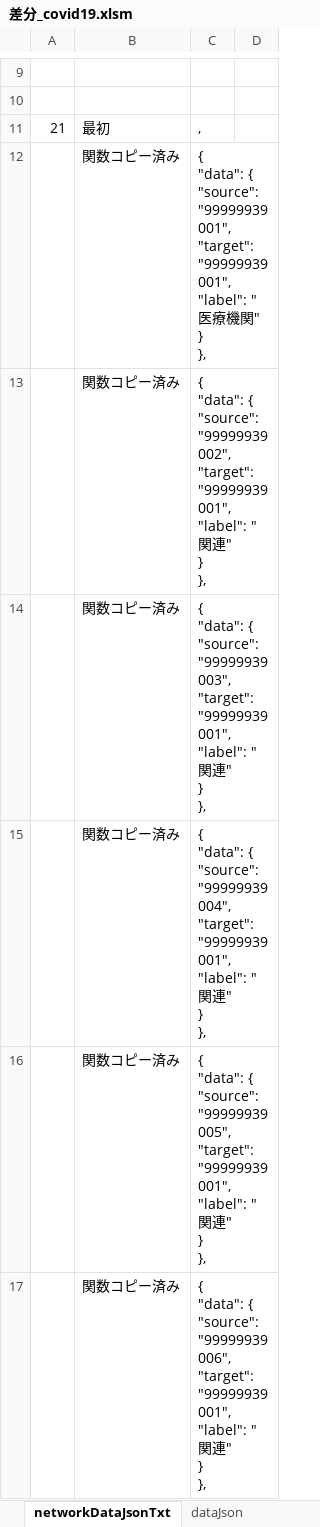
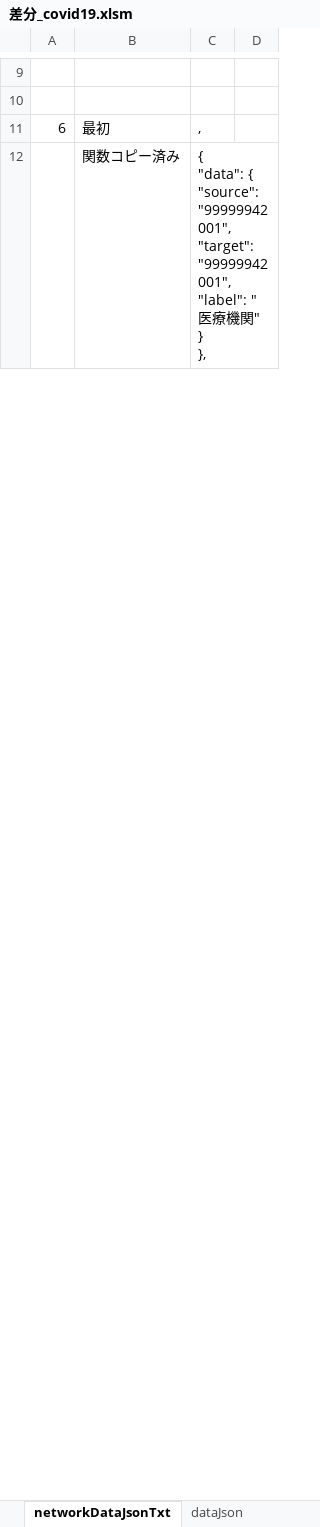
Before and after one commit to yamaserif/yamagata-covid19-virusNetworkJsonGenerator, an Excel workbook: 差分のみ/差分_covid19.xlsm, sheet networkDataJsonTxt, drawn as a sheet; only a part is shown, gaps mark what is left out; values as stored, in another font and other column widths than the file's, no borders; removed rows and columns are numbered as before the commit, all else as after; ↵ is a line break in a cell; the diff covers the shown part only; the diff names each change by its address in the sheet, - before the commit and + after, or states it on an @@ line.

```diff
--- a/差分のみ/差分_covid19.xlsm (sheet networkDataJsonTxt)
+++ b/差分のみ/差分_covid19.xlsm (sheet networkDataJsonTxt)
-A11: 21
+A11: 6
-C12: …{ ↵ "source": "99999939001", ↵ "target": "99999939001", ↵ "label": "…
+C12: …{ ↵ "source": "99999942001", ↵ "target": "99999942001", ↵ "label": "…
-row 13:  | 関数コピー済み | { ↵ "data": { ↵ "source": "99999939002", ↵ "target": "99999939001", ↵ "label": "関連" ↵ } ↵ },
-row 14:  | 関数コピー済み | { ↵ "data": { ↵ "source": "99999939003", ↵ "target": "99999939001", ↵ "label": "関連" ↵ } ↵ },
-row 15:  | 関数コピー済み | { ↵ "data": { ↵ "source": "99999939004", ↵ "target": "99999939001", ↵ "label": "関連" ↵ } ↵ },
-row 16:  | 関数コピー済み | { ↵ "data": { ↵ "source": "99999939005", ↵ "target": "99999939001", ↵ "label": "関連" ↵ } ↵ },
-row 17:  | 関数コピー済み | { ↵ "data": { ↵ "source": "99999939006", ↵ "target": "99999939001", ↵ "label": "関連" ↵ } ↵ },
```
Also changed, not shown: 6 added rows, 1 removed row and 14 edited cells elsewhere in this sheet, sheet Main, sheet prepareData, sheet baseDataJsonTxt, sheet dataJson, formulas that keep their value, hidden cells, 4 other files.
